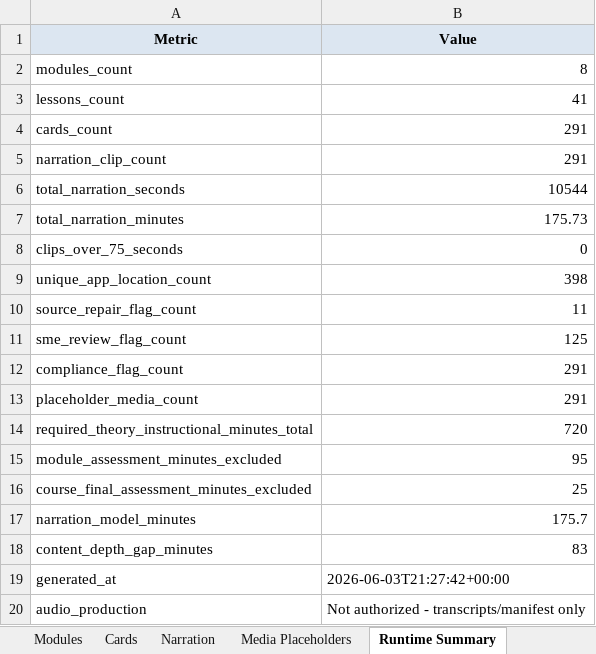
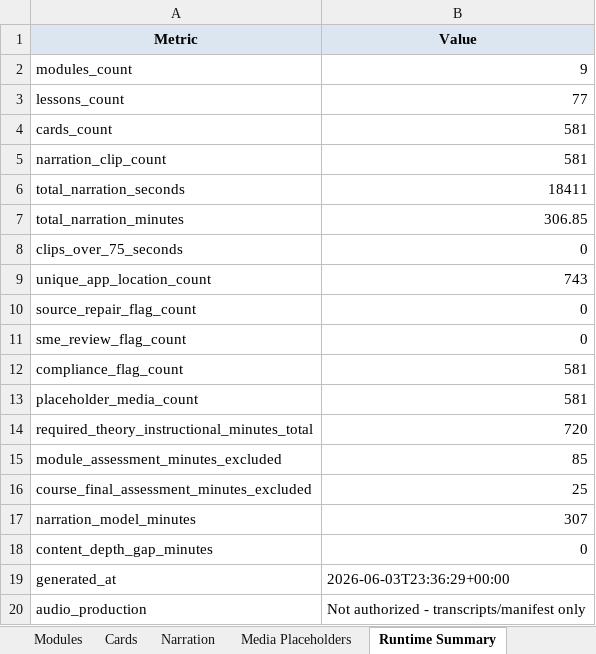
Before and after one commit to robertp-max/CNA_Recertification_Theory_Clinical_Support, an Excel workbook: CNA-Recert-Course/ContentV2/xlsx/CNA_RECERT_CONTENTV2_MASTER.xlsx, sheet Runtime Summary, drawn as a sheet; values as stored, in another font and other column widths than the file's, no borders; the diff names each change by its address in the sheet, - before the commit and + after, or states it on an @@ line.

```diff
--- a/CNA-Recert-Course/ContentV2/xlsx/CNA_RECERT_CONTENTV2_MASTER.xlsx (sheet Runtime Summary)
+++ b/CNA-Recert-Course/ContentV2/xlsx/CNA_RECERT_CONTENTV2_MASTER.xlsx (sheet Runtime Summary)
-B2 (Value): 8
+B2 (Value): 9
-B3 (Value): 41
+B3 (Value): 77
-B4:B5 (Value): 291
+B4:B5 (Value): 581
-B6 (Value): 10544
+B6 (Value): 18411
-B7 (Value): 175.73
+B7 (Value): 306.85
-B9 (Value): 398
+B9 (Value): 743
-B10 (Value): 11
+B10 (Value): 0
-B11 (Value): 125
+B11 (Value): 0
-B12:B13 (Value): 291
+B12:B13 (Value): 581
-B15 (Value): 95
+B15 (Value): 85
-B17 (Value): 175.7
+B17 (Value): 307
-B18 (Value): 83
+B18 (Value): 0
-B19 (Value): 2026-06-03T21:27:42+00:00
+B19 (Value): 2026-06-03T23:36:29+00:00
```
Also changed, not shown: sheet Cards, sheet Narration, sheet Media Placeholders, sheet Modules, 36 other files.
